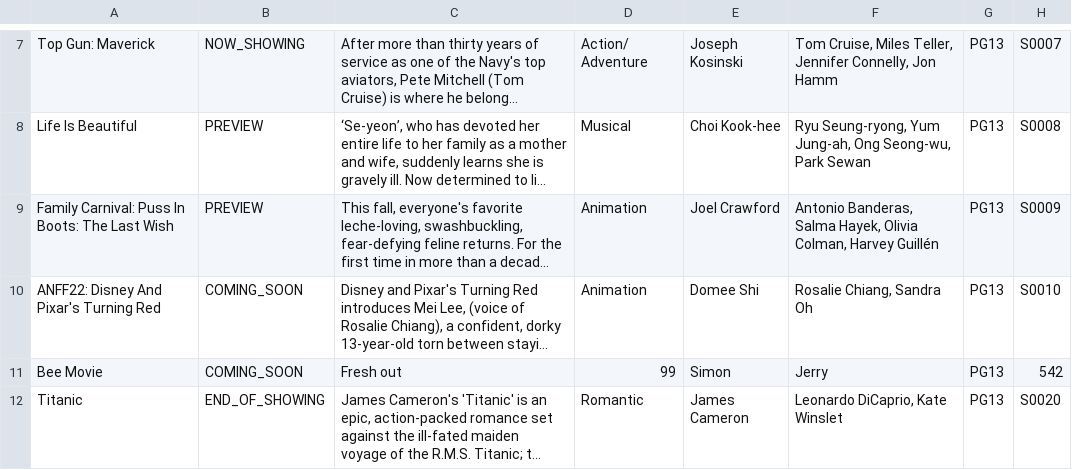
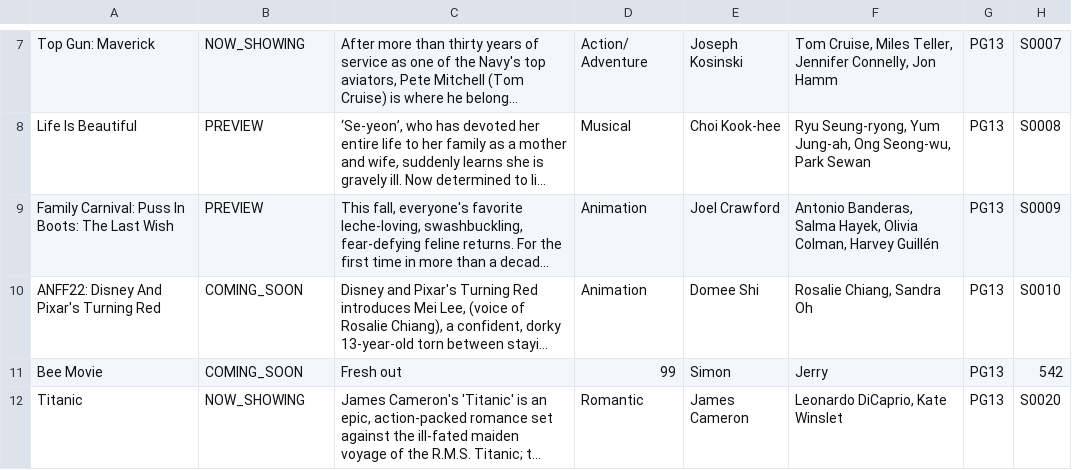
Before and after one commit to lee-yu-xuan/SC2002-Group-Project, a CSV file: src/main/java/csv/movieList.csv, drawn as a sheet; only a part is shown, gaps mark what is left out; long unchanged cells end in …; the diff names each change by its address in the sheet, - before the commit and + after, or states it on an @@ line.

Commit message:
fix: csv inconsistency

```diff
--- a/src/main/java/csv/movieList.csv
+++ b/src/main/java/csv/movieList.csv
-B12: END_OF_SHOWING
+B12: NOW_SHOWING
```
